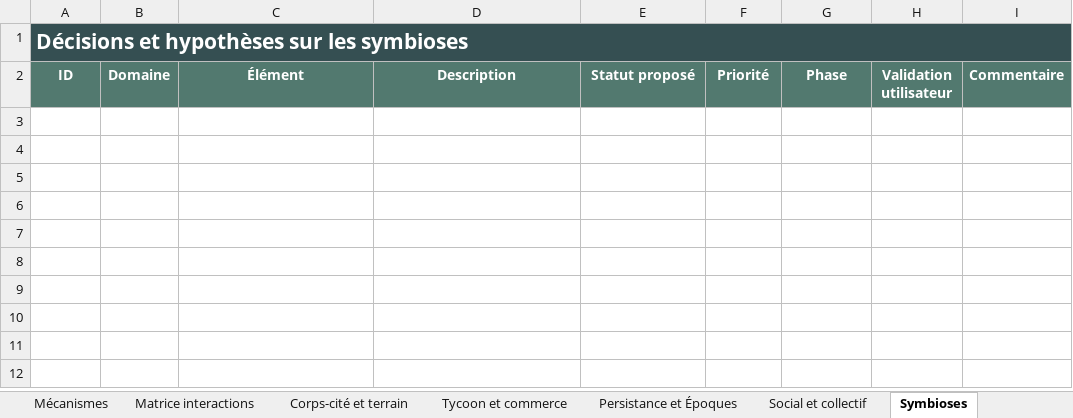
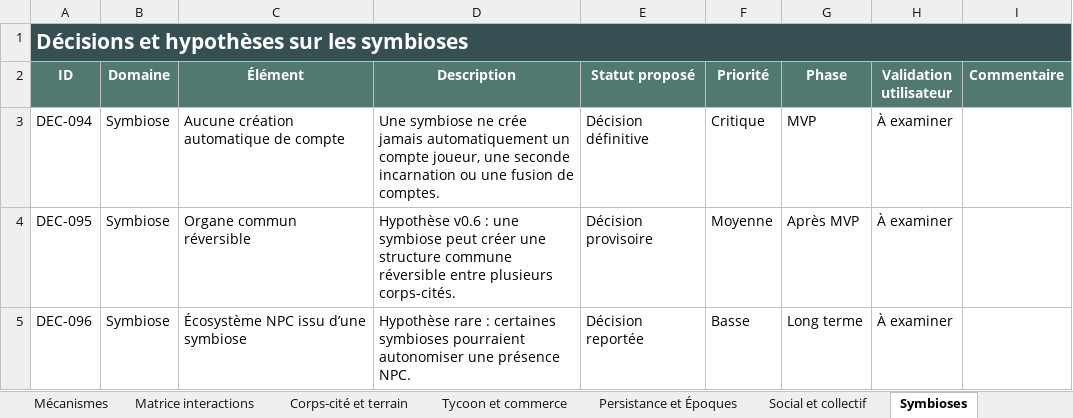
Before and after one commit to Abeliome-Officiel/les-lisieres-avelune, an Excel workbook: design-data/Avelune_Design_Book.xlsx, sheet Symbioses, drawn as a sheet; values as stored, in another font and other column widths than the file's, no borders; the diff names each change by its address in the sheet, - before the commit and + after, or states it on an @@ line.

```diff
--- a/design-data/Avelune_Design_Book.xlsx (sheet Symbioses)
+++ b/design-data/Avelune_Design_Book.xlsx (sheet Symbioses)
+row 3: DEC-094 | Symbiose | Aucune création automatique de compte | Une symbiose ne crée jamais automatiquement un compte joueur, une seconde incarnation ou une fusion de comptes. | Décision définitive | Critique | MVP | À examiner
+row 4: DEC-095 | Symbiose | Organe commun réversible | Hypothèse v0.6 : une symbiose peut créer une structure commune réversible entre plusieurs corps-cités. | Décision provisoire | Moyenne | Après MVP | À examiner
+row 5: DEC-096 | Symbiose | Écosystème NPC issu d’une symbiose | Hypothèse rare : certaines symbioses pourraient autonomiser une présence NPC. | Décision reportée | Basse | Long terme | À examiner
```
Also changed, not shown: sheet Décisions, sheet Mécanismes, sheet Persistance et Époques, sheet Arbitrages prioritaires, sheet Tycoon et commerce, sheet Questions ouvertes, 4 more sheets, 23 other files.
